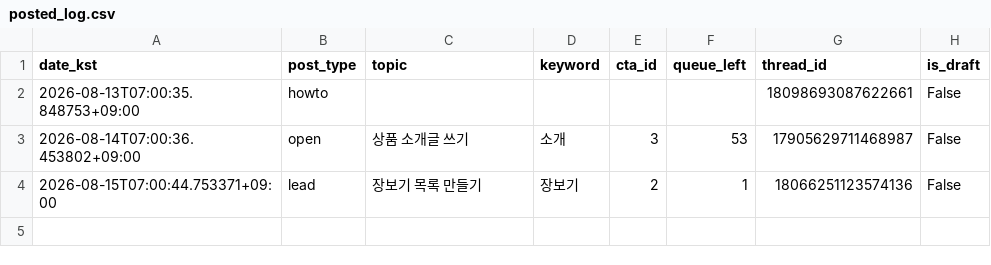
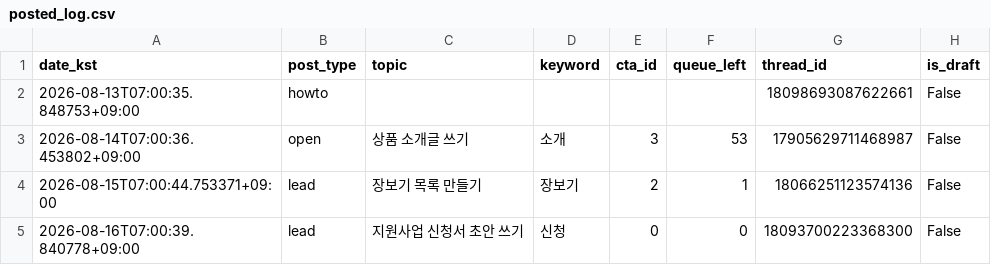
Before and after one commit to sodamsam/sodam-bot, a CSV file: data/posted_log.csv, drawn as a sheet.

```diff
--- a/data/posted_log.csv
+++ b/data/posted_log.csv
@@ -4 +4,2 @@ date_kst,post_type,topic,keyword,cta_id,queue_left,thread_id,is_draft
 2026-08-15T07:00:44.753371+09:00,lead,장보기 목록 만들기,장보기,2,1,18066251123574136,False
+2026-08-16T07:00:39.840778+09:00,lead,지원사업 신청서 초안 쓰기,신청,0,0,18093700223368300,False
```
Also changed, not shown: 3 other files.
